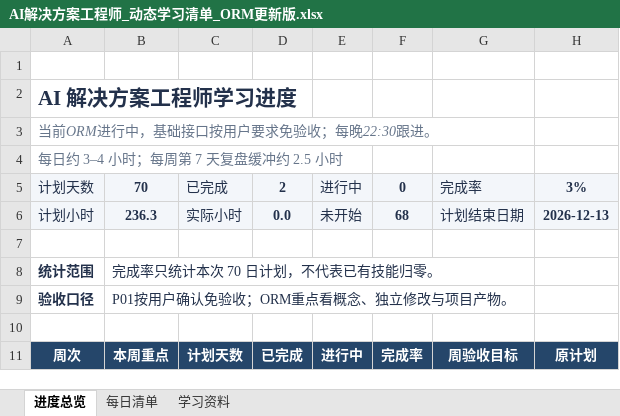
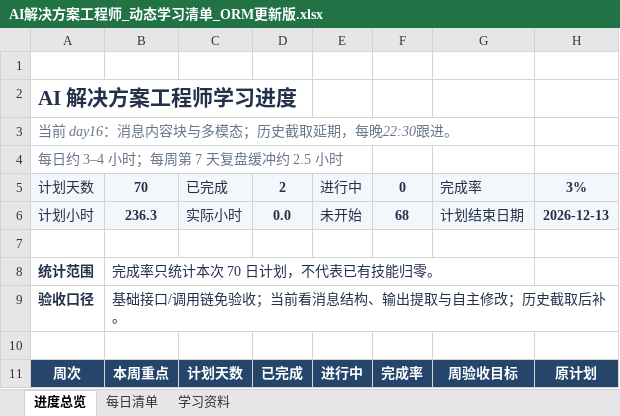
Before and after one commit to zzzzzj222/career-ai, an Excel workbook: outputs/20261005-learning-plan/AI解决方案工程师_动态学习清单_ORM更新版.xlsx, sheet 进度总览, drawn as a sheet; only a part is shown; values as stored, in another font and other column widths than the file's, no borders; the diff names each change by its address in the sheet, - before the commit and + after, or states it on an @@ line.

```diff
--- a/outputs/20261005-learning-plan/AI解决方案工程师_动态学习清单_ORM更新版.xlsx (sheet 进度总览)
+++ b/outputs/20261005-learning-plan/AI解决方案工程师_动态学习清单_ORM更新版.xlsx (sheet 进度总览)
-A3: 当前ORM进行中，基础接口按用户要求免验收；每晚22:30跟进。
+A3: 当前 day16：消息内容块与多模态；历史截取延期，每晚22:30跟进。
-B9: P01按用户确认免验收；ORM重点看概念、独立修改与项目产物。
+B9: 基础接口/调用链免验收；当前看消息结构、输出提取与自主修改；历史截取后补。
```
Also changed, not shown: sheet 每日清单, 12 other files.
